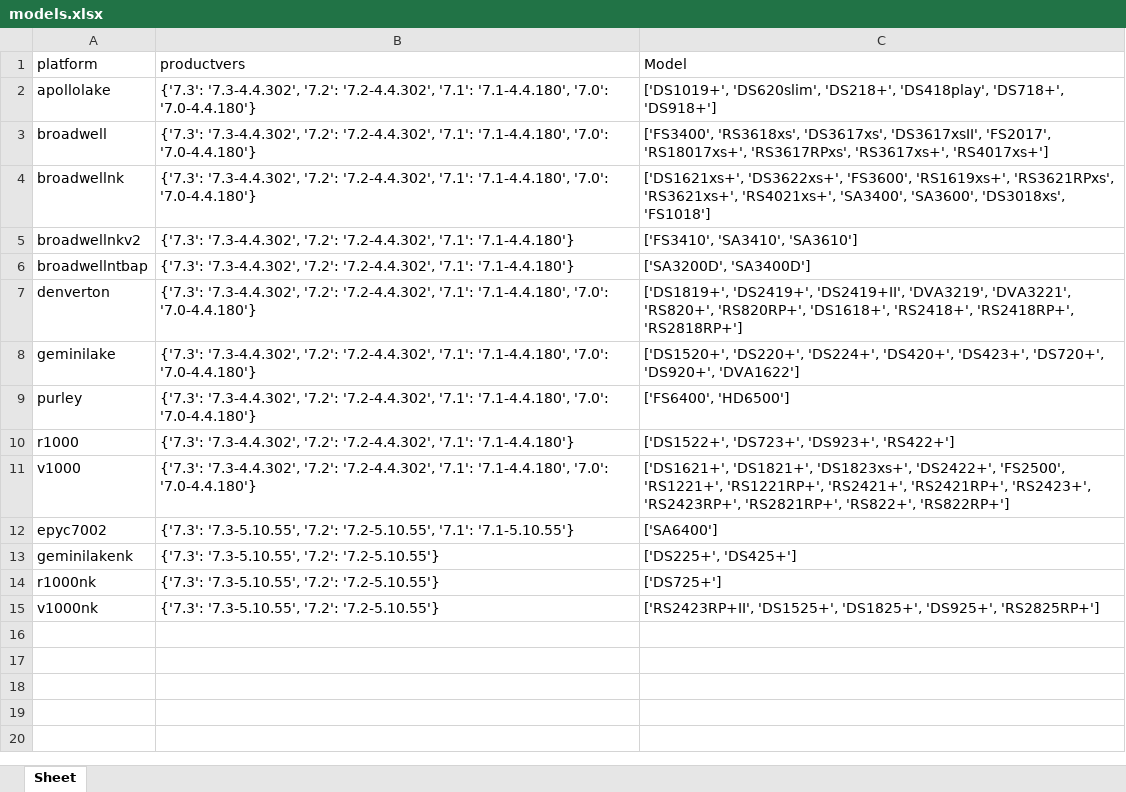
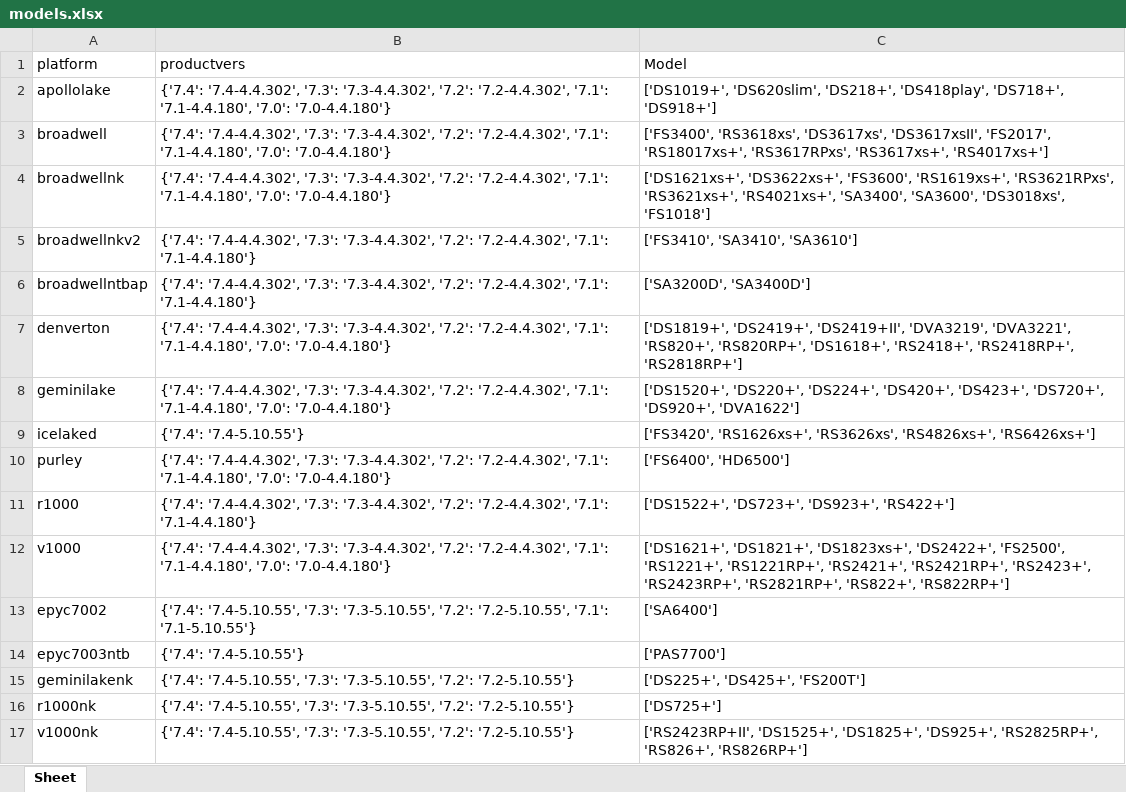
Before and after one commit to RROrg/rr, an Excel workbook: docs/models.xlsx, sheet Sheet, drawn as a sheet; values as stored, in another font and other column widths than the file's, no borders; addresses are those after the commit; the diff names each change by its address in the sheet, - before the commit and + after, or states it on an @@ line.

```diff
--- a/docs/models.xlsx (sheet Sheet)
+++ b/docs/models.xlsx (sheet Sheet)
-B2:B4 (productvers): {'7.3': '7.3-4.4.302', '7.2':…
+B2:B4 (productvers): {'7.4': '7.4-4.4.302', '7.3': '7.3-4.4.302', '7.2':…
-B5:B6 (productvers): {'7.3': '7.3-4.4.302', '7.2':…
+B5:B6 (productvers): {'7.4': '7.4-4.4.302', '7.3': '7.3-4.4.302', '7.2':…
-B7:B8 (productvers): {'7.3': '7.3-4.4.302', '7.2':…
+B7:B8 (productvers): {'7.4': '7.4-4.4.302', '7.3': '7.3-4.4.302', '7.2':…
+row 9: icelaked | {'7.4': '7.4-5.10.55'} | ['FS3420', 'RS1626xs+', 'RS3626xs', 'RS4826xs+', 'RS6426xs+']
-B10 (productvers): {'7.3': '7.3-4.4.302', '7.2':…
+B10 (productvers): {'7.4': '7.4-4.4.302', '7.3': '7.3-4.4.302', '7.2':…
-B11 (productvers): {'7.3': '7.3-4.4.302', '7.2':…
+B11 (productvers): {'7.4': '7.4-4.4.302', '7.3': '7.3-4.4.302', '7.2':…
-B12 (productvers): {'7.3': '7.3-4.4.302', '7.2':…
+B12 (productvers): {'7.4': '7.4-4.4.302', '7.3': '7.3-4.4.302', '7.2':…
-B13 (productvers): {'7.3': '7.3-5.10.55', '7.2':…
+B13 (productvers): {'7.4': '7.4-5.10.55', '7.3': '7.3-5.10.55', '7.2':…
+row 14: epyc7003ntb | {'7.4': '7.4-5.10.55'} | ['PAS7700']
-B15:B17 (productvers): {'7.3': '7.3-5.10.55', '7.2':…
+B15:B17 (productvers): {'7.4': '7.4-5.10.55', '7.3': '7.3-5.10.55', '7.2':…
-C15 (Model): ['DS225+', 'DS425+']
+C15 (Model): ['DS225+', 'DS425+', 'FS200T']
-C17 (Model): …'DS1825+', 'DS925+', 'RS2825RP+']
+C17 (Model): …'DS1825+', 'DS925+', 'RS2825RP+', 'RS826+', 'RS826RP+']
```
Also changed, not shown: docs/addons.xlsx, docs/modules.xlsx, 6 other files.
